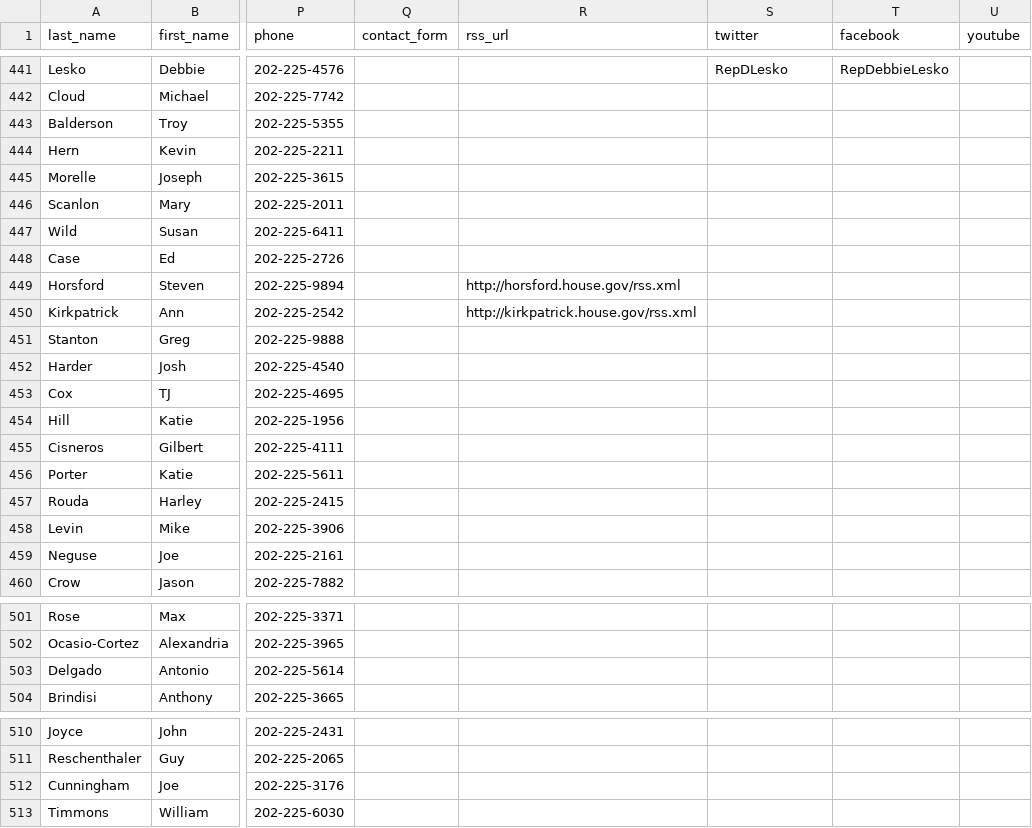
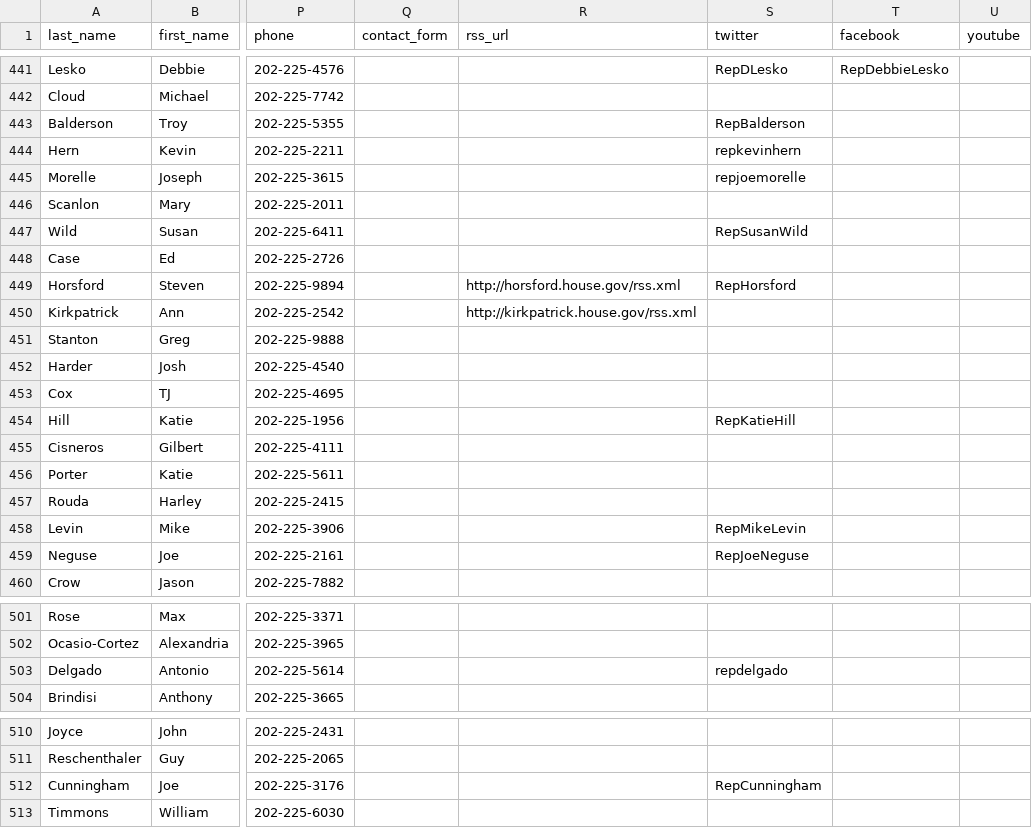
Before and after one commit to unitedstates/congress-legislators, a CSV file: legislators-current.csv, drawn as a sheet; only a part is shown, gaps mark what is left out; the diff covers the shown part only; the diff names each change by its address in the sheet, - before the commit and + after, or states it on an @@ line.

```diff
--- a/legislators-current.csv
+++ b/legislators-current.csv
-S443 (twitter): (empty)
+S443 (twitter): RepBalderson
-S444 (twitter): (empty)
+S444 (twitter): repkevinhern
-S445 (twitter): (empty)
+S445 (twitter): repjoemorelle
-S447 (twitter): (empty)
+S447 (twitter): RepSusanWild
-S449 (twitter): (empty)
+S449 (twitter): RepHorsford
-S454 (twitter): (empty)
+S454 (twitter): RepKatieHill
-S458 (twitter): (empty)
+S458 (twitter): RepMikeLevin
-S459 (twitter): (empty)
+S459 (twitter): RepJoeNeguse
-S503 (twitter): (empty)
+S503 (twitter): repdelgado
-S512 (twitter): (empty)
+S512 (twitter): RepCunningham
```
Also changed, not shown: 4 edited cells elsewhere in this file, 2 other files.
